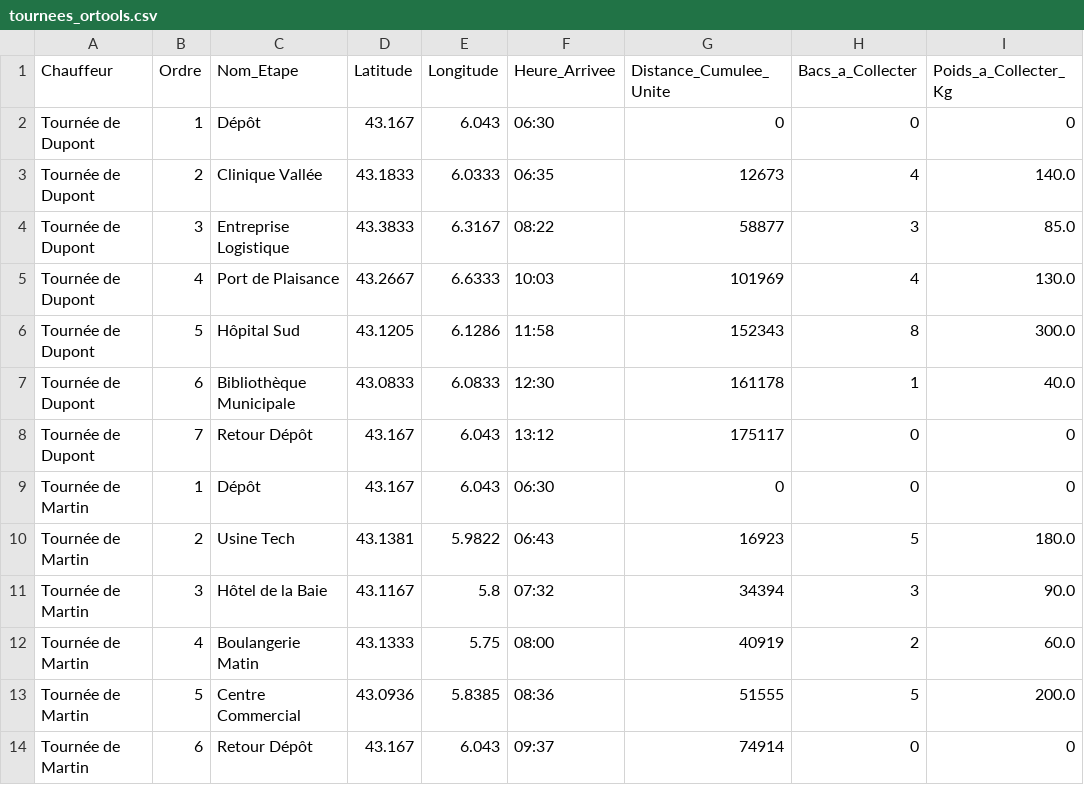
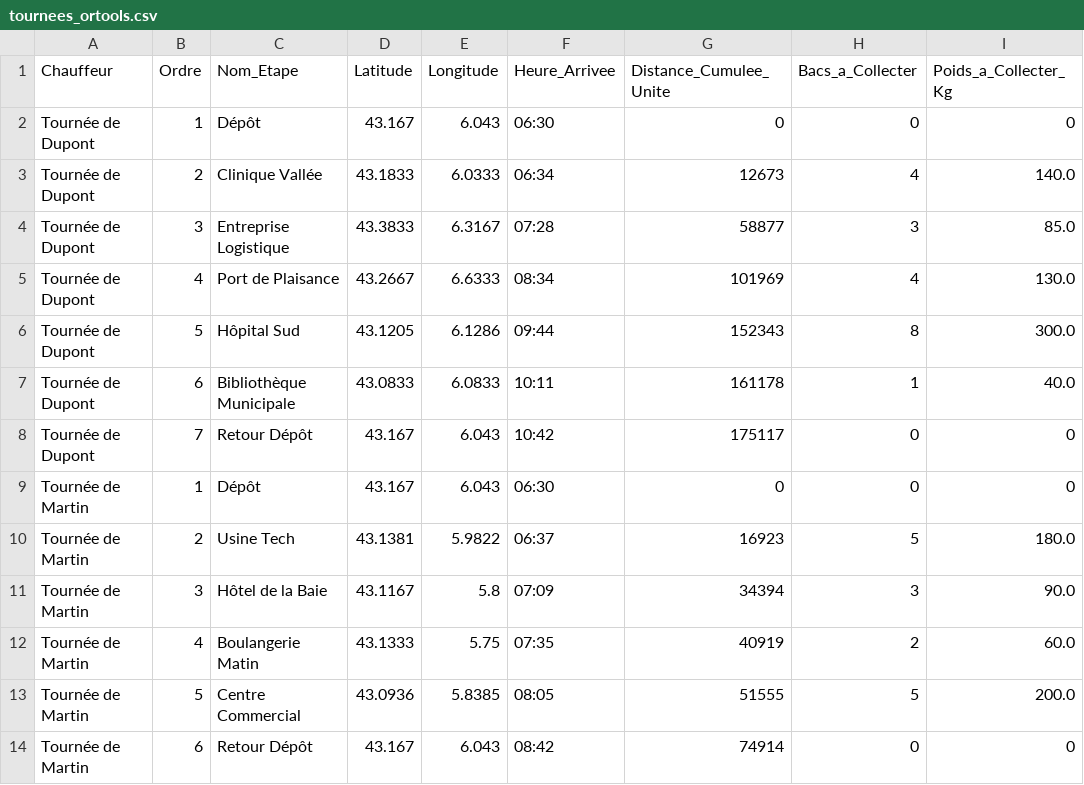
Before and after one commit to Tony83400/Garage-Week-Grp4, a CSV file: tournees_ortools.csv, drawn as a sheet.

```diff
--- a/tournees_ortools.csv
+++ b/tournees_ortools.csv
@@ -2,13 +2,13 @@ Chauffeur,Ordre,Nom_Etape,Latitude,Longitude,Heure_Arrivee,Distance_Cumulee_Unit
 Tournée de Dupont,1,Dépôt,43.167,6.043,06:30,0,0,0
-Tournée de Dupont,2,Clinique Vallée,43.1833,6.0333,06:35,12673,4,140.0
-Tournée de Dupont,3,Entreprise Logistique,43.3833,6.3167,08:22,58877,3,85.0
-Tournée de Dupont,4,Port de Plaisance,43.2667,6.6333,10:03,101969,4,130.0
-Tournée de Dupont,5,Hôpital Sud,43.1205,6.1286,11:58,152343,8,300.0
-Tournée de Dupont,6,Bibliothèque Municipale,43.0833,6.0833,12:30,161178,1,40.0
-Tournée de Dupont,7,Retour Dépôt,43.167,6.043,13:12,175117,0,0
+Tournée de Dupont,2,Clinique Vallée,43.1833,6.0333,06:34,12673,4,140.0
+Tournée de Dupont,3,Entreprise Logistique,43.3833,6.3167,07:28,58877,3,85.0
+Tournée de Dupont,4,Port de Plaisance,43.2667,6.6333,08:34,101969,4,130.0
+Tournée de Dupont,5,Hôpital Sud,43.1205,6.1286,09:44,152343,8,300.0
+Tournée de Dupont,6,Bibliothèque Municipale,43.0833,6.0833,10:11,161178,1,40.0
+Tournée de Dupont,7,Retour Dépôt,43.167,6.043,10:42,175117,0,0
 Tournée de Martin,1,Dépôt,43.167,6.043,06:30,0,0,0
-Tournée de Martin,2,Usine Tech,43.1381,5.9822,06:43,16923,5,180.0
-Tournée de Martin,3,Hôtel de la Baie,43.1167,5.8,07:32,34394,3,90.0
-Tournée de Martin,4,Boulangerie Matin,43.1333,5.75,08:00,40919,2,60.0
-Tournée de Martin,5,Centre Commercial,43.0936,5.8385,08:36,51555,5,200.0
-Tournée de Martin,6,Retour Dépôt,43.167,6.043,09:37,74914,0,0
+Tournée de Martin,2,Usine Tech,43.1381,5.9822,06:37,16923,5,180.0
+Tournée de Martin,3,Hôtel de la Baie,43.1167,5.8,07:09,34394,3,90.0
+Tournée de Martin,4,Boulangerie Matin,43.1333,5.75,07:35,40919,2,60.0
+Tournée de Martin,5,Centre Commercial,43.0936,5.8385,08:05,51555,5,200.0
+Tournée de Martin,6,Retour Dépôt,43.167,6.043,08:42,74914,0,0
```
Also changed, not shown: 2 other files.
